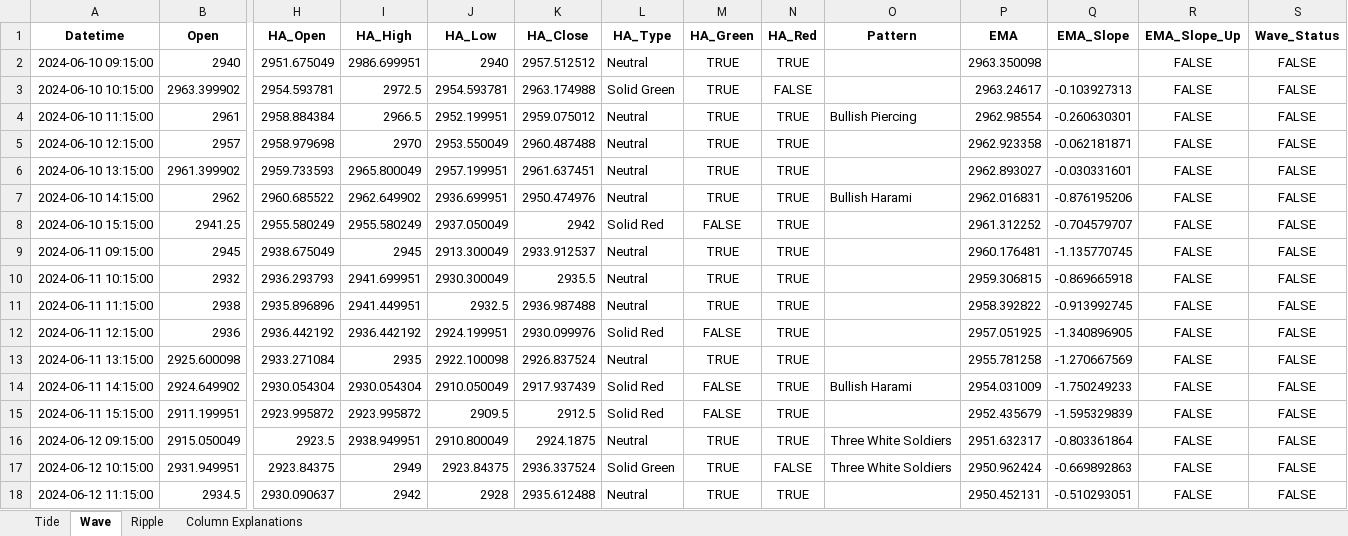
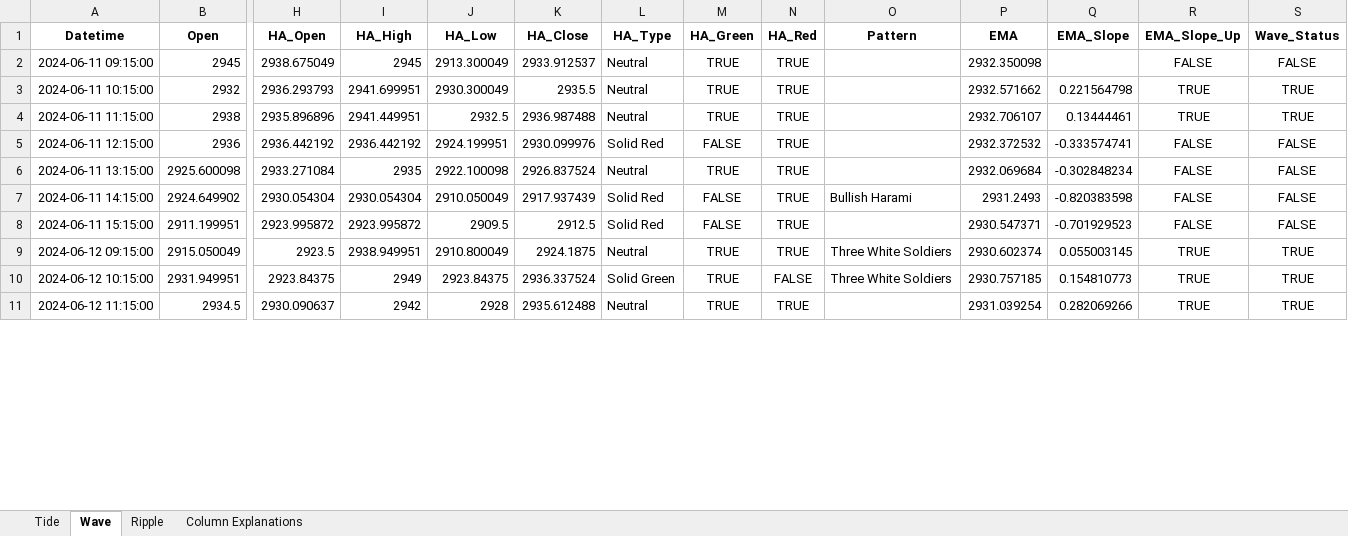
Before and after one commit to shashi29/Trading-Bot-BTC, an Excel workbook: report/RELIANCE.NS_report.xlsx, sheet Wave, drawn as a sheet; only a part is shown, gaps mark what is left out; values as stored, in another font and other column widths than the file's, no borders; removed rows and columns are numbered as before the commit, all else as after; rows hold the shown columns only; the diff covers the shown part only; the diff names each change by its address in the sheet, - before the commit and + after, or states it on an @@ line.

```diff
--- a/report/RELIANCE.NS_report.xlsx (sheet Wave)
+++ b/report/RELIANCE.NS_report.xlsx (sheet Wave)
-row 2: 2024-06-10 09:15:00 | 2940 | 2951.675049 | 2986.699951 | 2940 | 2957.512512 | Neutral | TRUE | TRUE |  | 2963.350098 |  | FALSE | FALSE
-row 3: 2024-06-10 10:15:00 | 2963.399902 | 2954.593781 | 2972.5 | 2954.593781 | 2963.174988 | Solid Green | TRUE | FALSE |  | 2963.24617 | -0.103927313 | FALSE | FALSE
-row 4: 2024-06-10 11:15:00 | 2961 | 2958.884384 | 2966.5 | 2952.199951 | 2959.075012 | Neutral | TRUE | TRUE | Bullish Piercing | 2962.98554 | -0.260630301 | FALSE | FALSE
-row 5: 2024-06-10 12:15:00 | 2957 | 2958.979698 | 2970 | 2953.550049 | 2960.487488 | Neutral | TRUE | TRUE |  | 2962.923358 | -0.062181871 | FALSE | FALSE
-row 6: 2024-06-10 13:15:00 | 2961.399902 | 2959.733593 | 2965.800049 | 2957.199951 | 2961.637451 | Neutral | TRUE | TRUE |  | 2962.893027 | -0.030331601 | FALSE | FALSE
-row 7: 2024-06-10 14:15:00 | 2962 | 2960.685522 | 2962.649902 | 2936.699951 | 2950.474976 | Neutral | TRUE | TRUE | Bullish Harami | 2962.016831 | -0.876195206 | FALSE | FALSE
-row 8: 2024-06-10 15:15:00 | 2941.25 | 2955.580249 | 2955.580249 | 2937.050049 | 2942 | Solid Red | FALSE | TRUE |  | 2961.312252 | -0.704579707 | FALSE | FALSE
-P2 (EMA): 2960.176481
+P2 (EMA): 2932.350098
-Q2 (EMA_Slope): -1.135770745
+Q2 (EMA_Slope): (empty)
-P3 (EMA): 2959.306815
+P3 (EMA): 2932.571662
-Q3 (EMA_Slope): -0.869665918
+Q3 (EMA_Slope): 0.221564798
-R3:R4 (EMA_Slope_Up): FALSE
+R3:R4 (EMA_Slope_Up): TRUE
-S3:S4 (Wave_Status): FALSE
+S3:S4 (Wave_Status): TRUE
-P4 (EMA): 2958.392822
+P4 (EMA): 2932.706107
-Q4 (EMA_Slope): -0.913992745
+Q4 (EMA_Slope): 0.13444461
-P5 (EMA): 2957.051925
+P5 (EMA): 2932.372532
-Q5 (EMA_Slope): -1.340896905
+Q5 (EMA_Slope): -0.333574741
-P6 (EMA): 2955.781258
+P6 (EMA): 2932.069684
-Q6 (EMA_Slope): -1.270667569
+Q6 (EMA_Slope): -0.302848234
-P7 (EMA): 2954.031009
+P7 (EMA): 2931.2493
-Q7 (EMA_Slope): -1.750249233
+Q7 (EMA_Slope): -0.820383598
-P8 (EMA): 2952.435679
+P8 (EMA): 2930.547371
-Q8 (EMA_Slope): -1.595329839
+Q8 (EMA_Slope): -0.701929523
-P9 (EMA): 2951.632317
+P9 (EMA): 2930.602374
-Q9 (EMA_Slope): -0.803361864
+Q9 (EMA_Slope): 0.055003145
-R9:R11 (EMA_Slope_Up): FALSE
+R9:R11 (EMA_Slope_Up): TRUE
-S9:S11 (Wave_Status): FALSE
+S9:S11 (Wave_Status): TRUE
-P10 (EMA): 2950.962424
+P10 (EMA): 2930.757185
-Q10 (EMA_Slope): -0.669892863
+Q10 (EMA_Slope): 0.154810773
-P11 (EMA): 2950.452131
+P11 (EMA): 2931.039254
-Q11 (EMA_Slope): -0.510293051
+Q11 (EMA_Slope): 0.282069266
```
Also changed, not shown: 13 added rows and 280 edited cells elsewhere in this sheet, sheet Ripple, sheet Tide, 4 other files.
